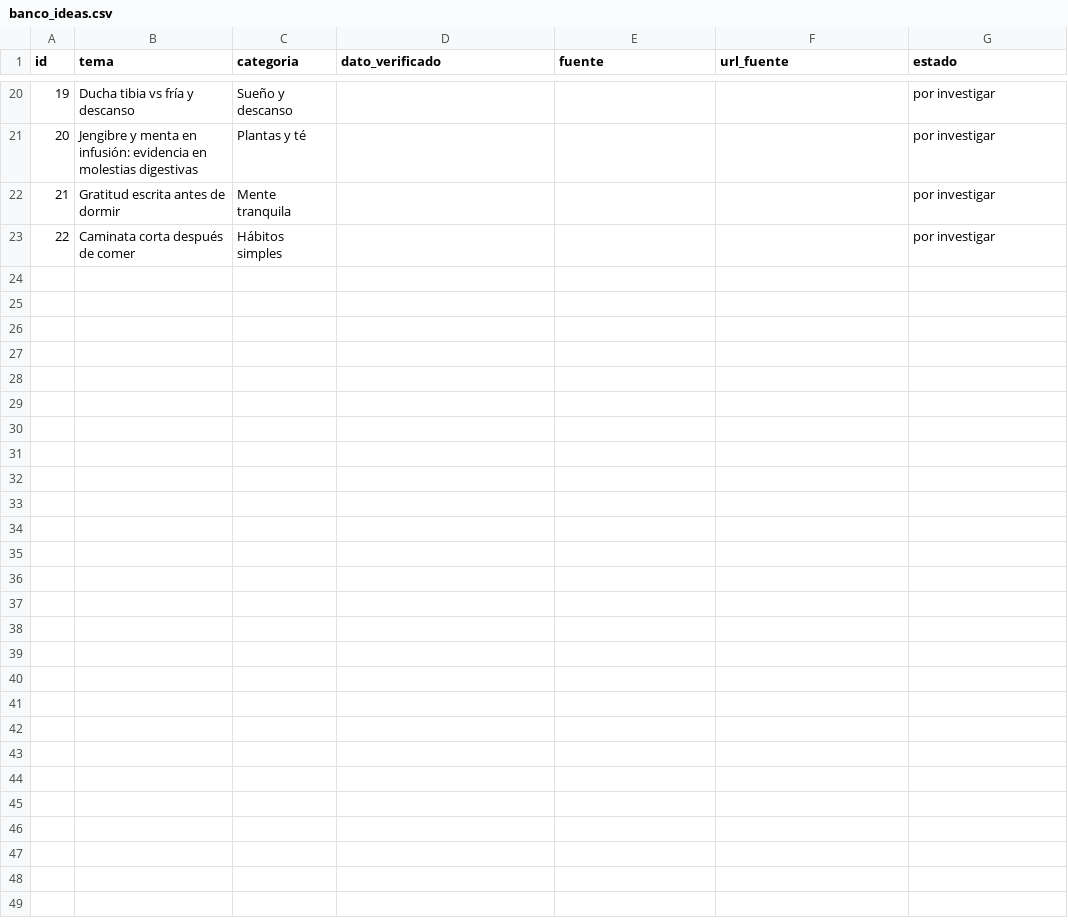
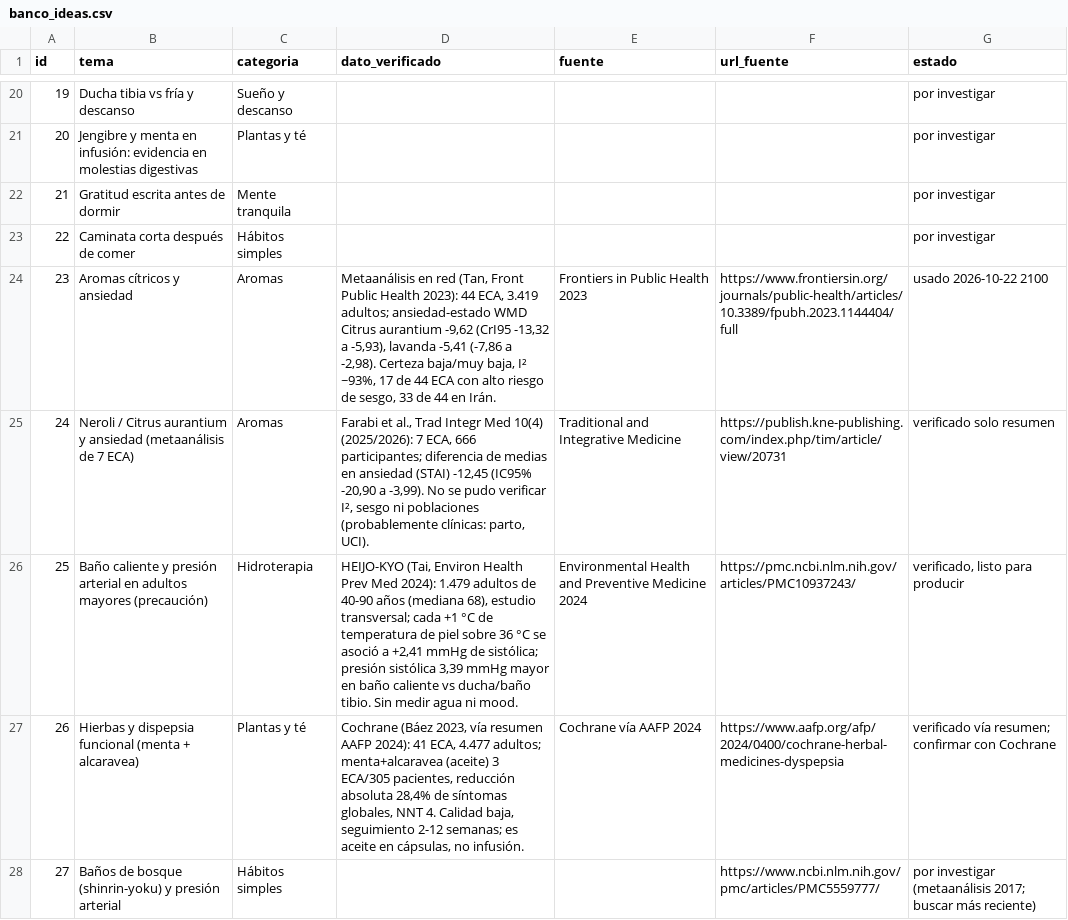
Before and after one commit to p1np0n/opa-posts, a CSV file: sose/db/banco_ideas.csv, drawn as a sheet; only a part is shown, gaps mark what is left out; the diff names each change by its address in the sheet, - before the commit and + after, or states it on an @@ line.

```diff
--- a/sose/db/banco_ideas.csv
+++ b/sose/db/banco_ideas.csv
+row 24: 23 | Aromas cítricos y ansiedad | Aromas | Metaanálisis en red (Tan, Front Public Health 2023): 44 ECA, 3.419 adultos; ansiedad-estado WMD Citrus aurantium -9,62 (CrI95 -13,32 a -5,93), lavanda -5,41 (-7,86 a -2,98). Certeza baja/muy baja, I² ~93%, 17 de 44 ECA con alto riesgo de sesgo, 33 de 44 en Irán. | Frontiers in Public Health 2023 | https://www.frontiersin.org/journals/public-health/articles/10.3389/fpubh.2023.1144404/full | usado 2026-10-22 2100
+row 25: 24 | Neroli / Citrus aurantium y ansiedad (metaanálisis de 7 ECA) | Aromas | Farabi et al., Trad Integr Med 10(4) (2025/2026): 7 ECA, 666 participantes; diferencia de medias en ansiedad (STAI) -12,45 (IC95% -20,90 a -3,99). No se pudo verificar I², sesgo ni poblaciones (probablemente clínicas: parto, UCI). | Traditional and Integrative Medicine | https://publish.kne-publishing.com/index.php/tim/article/view/20731 | verificado solo resumen
+row 26: 25 | Baño caliente y presión arterial en adultos mayores (precaución) | Hidroterapia | HEIJO-KYO (Tai, Environ Health Prev Med 2024): 1.479 adultos de 40-90 años (mediana 68), estudio transversal; cada +1 °C de temperatura de piel sobre 36 °C se asoció a +2,41 mmHg de sistólica; presión sistólica 3,39 mmHg mayor en baño caliente vs ducha/baño tibio. Sin medir agua ni mood. | Environmental Health and Preventive Medicine 2024 | https://pmc.ncbi.nlm.nih.gov/articles/PMC10937243/ | verificado, listo para producir
+row 27: 26 | Hierbas y dispepsia funcional (menta + alcaravea) | Plantas y té | Cochrane (Báez 2023, vía resumen AAFP 2024): 41 ECA, 4.477 adultos; menta+alcaravea (aceite) 3 ECA/305 pacientes, reducción absoluta 28,4% de síntomas globales, NNT 4. Calidad baja, seguimiento 2-12 semanas; es aceite en cápsulas, no infusión. | Cochrane vía AAFP 2024 | https://www.aafp.org/afp/2024/0400/cochrane-herbal-medicines-dyspepsia | verificado vía resumen; confirmar con Cochrane
+row 28: 27 | Baños de bosque (shinrin-yoku) y presión arterial | Hábitos simples |  |  | https://www.ncbi.nlm.nih.gov/pmc/articles/PMC5559777/ | por investigar (metaanálisis 2017; buscar más reciente)
```
Also changed, not shown: sose/db/publicaciones.csv, 4 other files.
